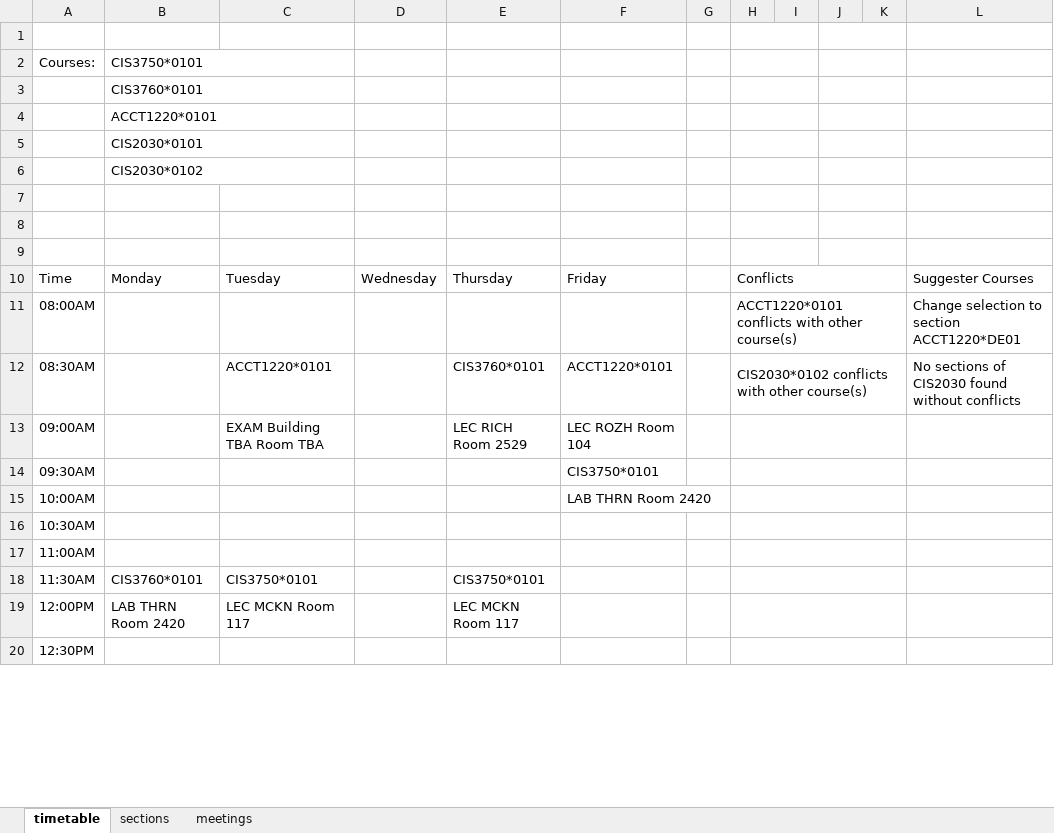
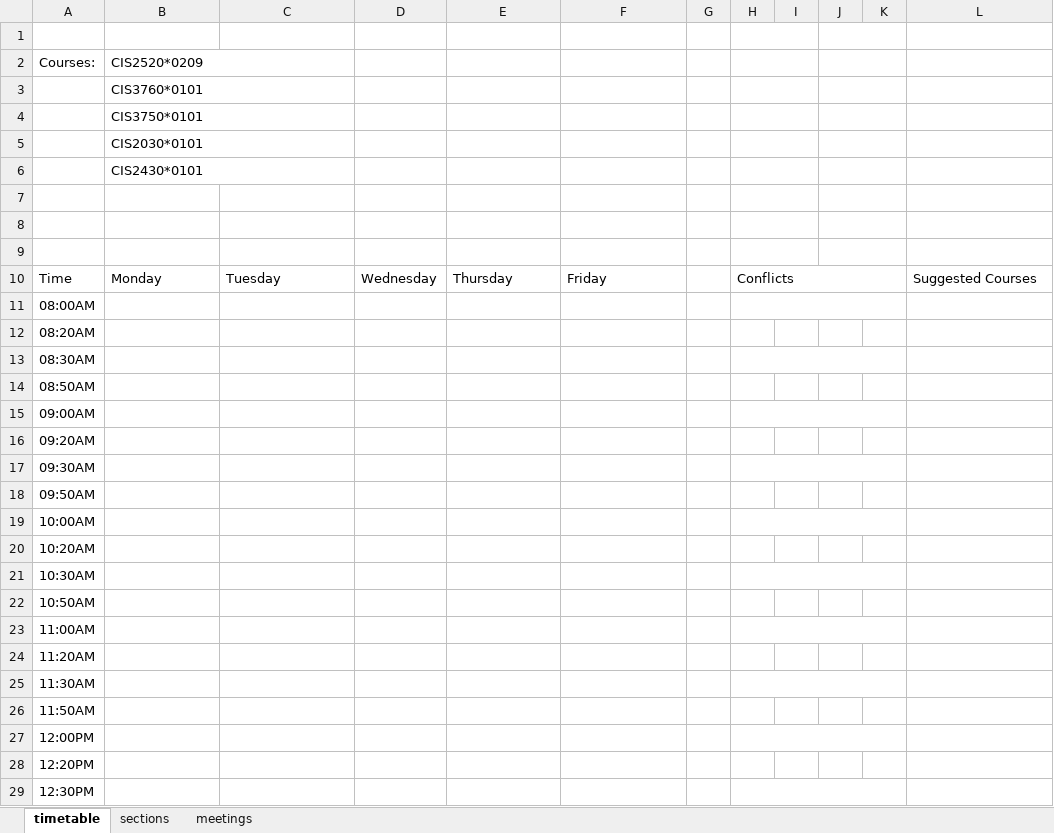
Before and after one commit to AJH914/cis3760, an Excel workbook: csv/scheduler.xlsm, sheet timetable, drawn as a sheet; only a part is shown; values as stored, in another font and other column widths than the file's, no cell formats; charts and pictures not drawn; addresses are those after the commit; the diff covers the shown part only; the diff names each change by its address in the sheet, - before the commit and + after, or states it on an @@ line.

Commit message:
latest excel

```diff
--- a/csv/scheduler.xlsm (sheet timetable)
+++ b/csv/scheduler.xlsm (sheet timetable)
-B2: CIS3750*0101
+B2: CIS2520*0209
-B4 (CIS2520*0209): ACCT1220*0101
+B4 (CIS2520*0209): CIS3750*0101
-B6 (CIS2520*0209): CIS2030*0102
+B6 (CIS2520*0209): CIS2430*0101
-L10: Suggester Courses
+L10: Suggested Courses
-H11: ACCT1220*0101 conflicts with other course(s)
+H11: (empty)
-L11: Change selection to section ACCT1220*DE01
+L11: (empty)
+row 12: 08:20AM
-C13: ACCT1220*0101
+C13: (empty)
-E13: CIS3760*0101
+E13: (empty)
-F13: ACCT1220*0101
+F13: (empty)
-H13: CIS2030*0102 conflicts with other course(s)
+H13: (empty)
-L13: No sections of CIS2030 found without conflicts
+L13: (empty)
+row 14: 08:50AM
-C15: EXAM Building TBA Room TBA
+C15: (empty)
-E15: LEC RICH Room 2529
+E15: (empty)
-F15: LEC ROZH Room 104
+F15: (empty)
+row 16: 09:20AM
-F17: CIS3750*0101
+F17: (empty)
+row 18: 09:50AM
-F19: LAB THRN Room 2420
+F19: (empty)
+row 20: 10:20AM
+row 22: 10:50AM
+row 24: 11:20AM
-B25 (CIS2520*0209): CIS3760*0101
+B25 (CIS2520*0209): (empty)
-C25: CIS3750*0101
+C25: (empty)
-E25: CIS3750*0101
+E25: (empty)
+row 26: 11:50AM
-B27 (CIS2520*0209): LAB THRN Room 2420
+B27 (CIS2520*0209): (empty)
-C27: LEC MCKN Room 117
+C27: (empty)
-E27: LEC MCKN Room 117
+E27: (empty)
+row 28: 12:20PM
```
Also changed, not shown: 21 added rows and 8 edited cells elsewhere in this sheet, cell formats, charts or pictures.
